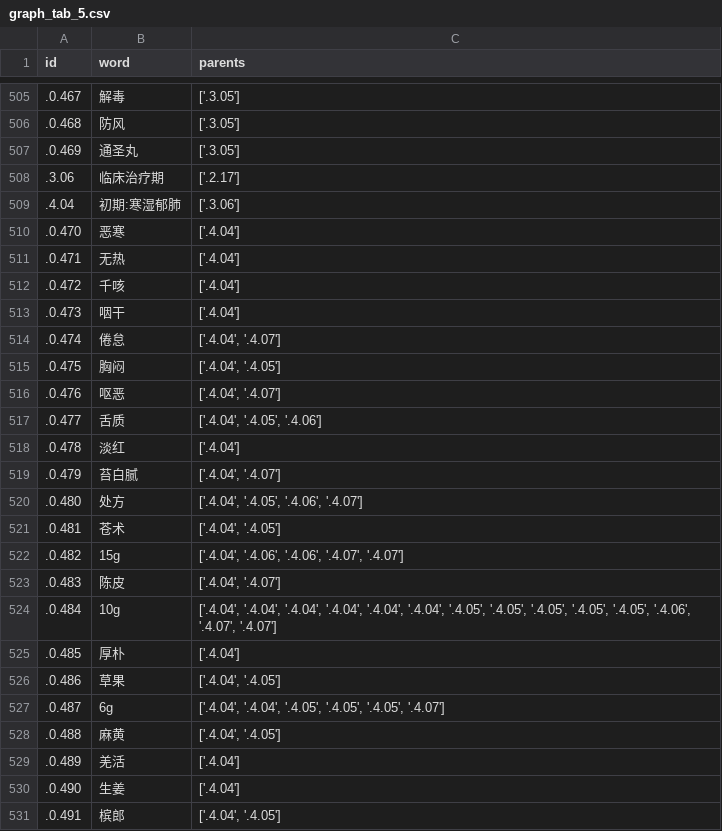
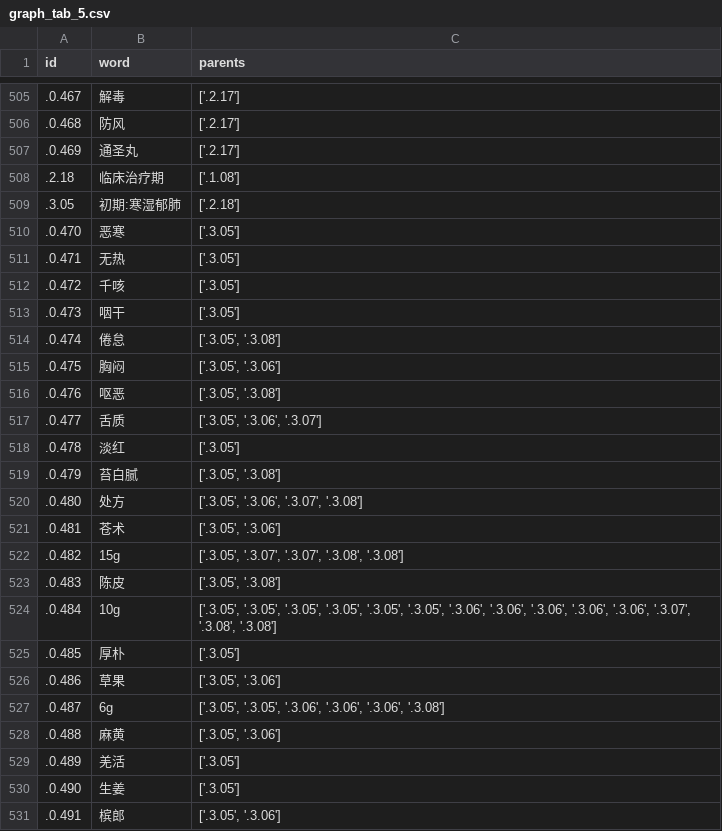
Before and after one commit to xdr940/convid-19, a CSV file: data/graph_tab_5.csv, drawn as a sheet; only a part is shown, gaps mark what is left out; the diff covers the shown part only.

```diff
--- a/data/graph_tab_5.csv
+++ b/data/graph_tab_5.csv
@@ -505,27 +505,27 @@ id,word,parents
-.0.467,解毒,['.3.05']
-.0.468,防风,['.3.05']
-.0.469,通圣丸,['.3.05']
-.3.06,临床治疗期,['.2.17']
-.4.04,初期:寒湿郁肺,['.3.06']
-.0.470,恶寒,['.4.04']
-.0.471,无热,['.4.04']
-.0.472,千咳,['.4.04']
-.0.473,咽干,['.4.04']
-.0.474,倦怠,"['.4.04', '.4.07']"
-.0.475,胸闷,"['.4.04', '.4.05']"
-.0.476,呕恶,"['.4.04', '.4.07']"
-.0.477,舌质,"['.4.04', '.4.05', '.4.06']"
-.0.478,淡红,['.4.04']
-.0.479,苔白腻,"['.4.04', '.4.07']"
-.0.480,处方,"['.4.04', '.4.05', '.4.06', '.4.07']"
-.0.481,苍术,"['.4.04', '.4.05']"
-.0.482,15g,"['.4.04', '.4.06', '.4.06', '.4.07', '.4.07']"
-.0.483,陈皮,"['.4.04', '.4.07']"
-.0.484,10g,"['.4.04', '.4.04', '.4.04', '.4.04', '.4.04', '.4.04', '.4.05', '.4.05', '.4.05', '.4.05', '.4.05', '.4.06', '.4.07', '.4.07']"
-.0.485,厚朴,['.4.04']
-.0.486,草果,"['.4.04', '.4.05']"
-.0.487,6g,"['.4.04', '.4.04', '.4.05', '.4.05', '.4.05', '.4.07']"
-.0.488,麻黄,"['.4.04', '.4.05']"
-.0.489,羌活,['.4.04']
-.0.490,生姜,['.4.04']
-.0.491,槟郎,"['.4.04', '.4.05']"
+.0.467,解毒,['.2.17']
+.0.468,防风,['.2.17']
+.0.469,通圣丸,['.2.17']
+.2.18,临床治疗期,['.1.08']
+.3.05,初期:寒湿郁肺,['.2.18']
+.0.470,恶寒,['.3.05']
+.0.471,无热,['.3.05']
+.0.472,千咳,['.3.05']
+.0.473,咽干,['.3.05']
+.0.474,倦怠,"['.3.05', '.3.08']"
+.0.475,胸闷,"['.3.05', '.3.06']"
+.0.476,呕恶,"['.3.05', '.3.08']"
+.0.477,舌质,"['.3.05', '.3.06', '.3.07']"
+.0.478,淡红,['.3.05']
+.0.479,苔白腻,"['.3.05', '.3.08']"
+.0.480,处方,"['.3.05', '.3.06', '.3.07', '.3.08']"
+.0.481,苍术,"['.3.05', '.3.06']"
+.0.482,15g,"['.3.05', '.3.07', '.3.07', '.3.08', '.3.08']"
+.0.483,陈皮,"['.3.05', '.3.08']"
+.0.484,10g,"['.3.05', '.3.05', '.3.05', '.3.05', '.3.05', '.3.05', '.3.06', '.3.06', '.3.06', '.3.06', '.3.06', '.3.07', '.3.08', '.3.08']"
+.0.485,厚朴,['.3.05']
+.0.486,草果,"['.3.05', '.3.06']"
+.0.487,6g,"['.3.05', '.3.05', '.3.06', '.3.06', '.3.06', '.3.08']"
+.0.488,麻黄,"['.3.05', '.3.06']"
+.0.489,羌活,['.3.05']
+.0.490,生姜,['.3.05']
+.0.491,槟郎,"['.3.05', '.3.06']"
```
Also changed, not shown: 2 added rows, 2 removed rows and 145 edited cells elsewhere in this file, data/graph_tab_3.csv, data/graph_tab_4.csv, 15 other files.
